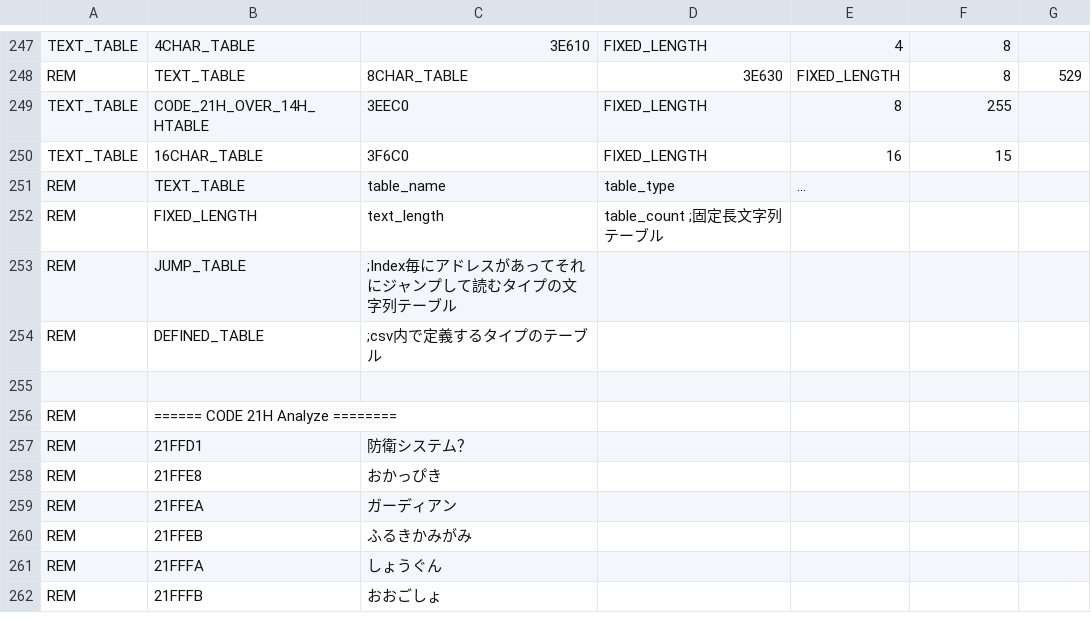
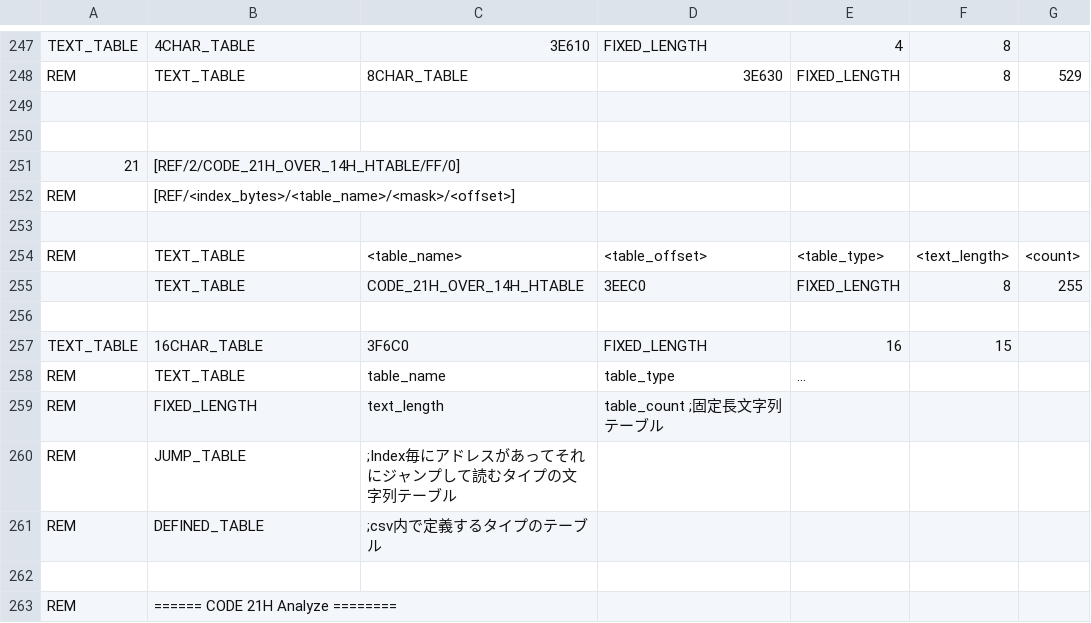
Before and after one commit to RGBA-CRT/U-GCCT, a CSV file: csv/Saga2.csv, drawn as a sheet; only a part is shown, gaps mark what is left out; the shorter side is filled out with more unchanged rows.

Commit message:
update inu, saga2

```diff
--- a/csv/Saga2.csv
+++ b/csv/Saga2.csv
@@ -248,3 +248,10 @@ TEXT_TABLE,4CHAR_TABLE,3E610,FIXED_LENGTH,4,8
 REM, TEXT_TABLE,8CHAR_TABLE,3E630,FIXED_LENGTH,8,529
-TEXT_TABLE,CODE_21H_OVER_14H_HTABLE,3EEC0,FIXED_LENGTH,8,255
+
+
+21,[REF/2/CODE_21H_OVER_14H_HTABLE/FF/0]
+REM, [REF/<index_bytes>/<table_name>/<mask>/<offset>]
+
+REM,TEXT_TABLE,<table_name>,<table_offset>,<table_type>,<text_length>,<count>
+,　　TEXT_TABLE,CODE_21H_OVER_14H_HTABLE,3EEC0,FIXED_LENGTH,8,255
+
 TEXT_TABLE,16CHAR_TABLE,3F6C0,FIXED_LENGTH,16,15
```
Also changed, not shown: csv/inu_utf8.csv.
